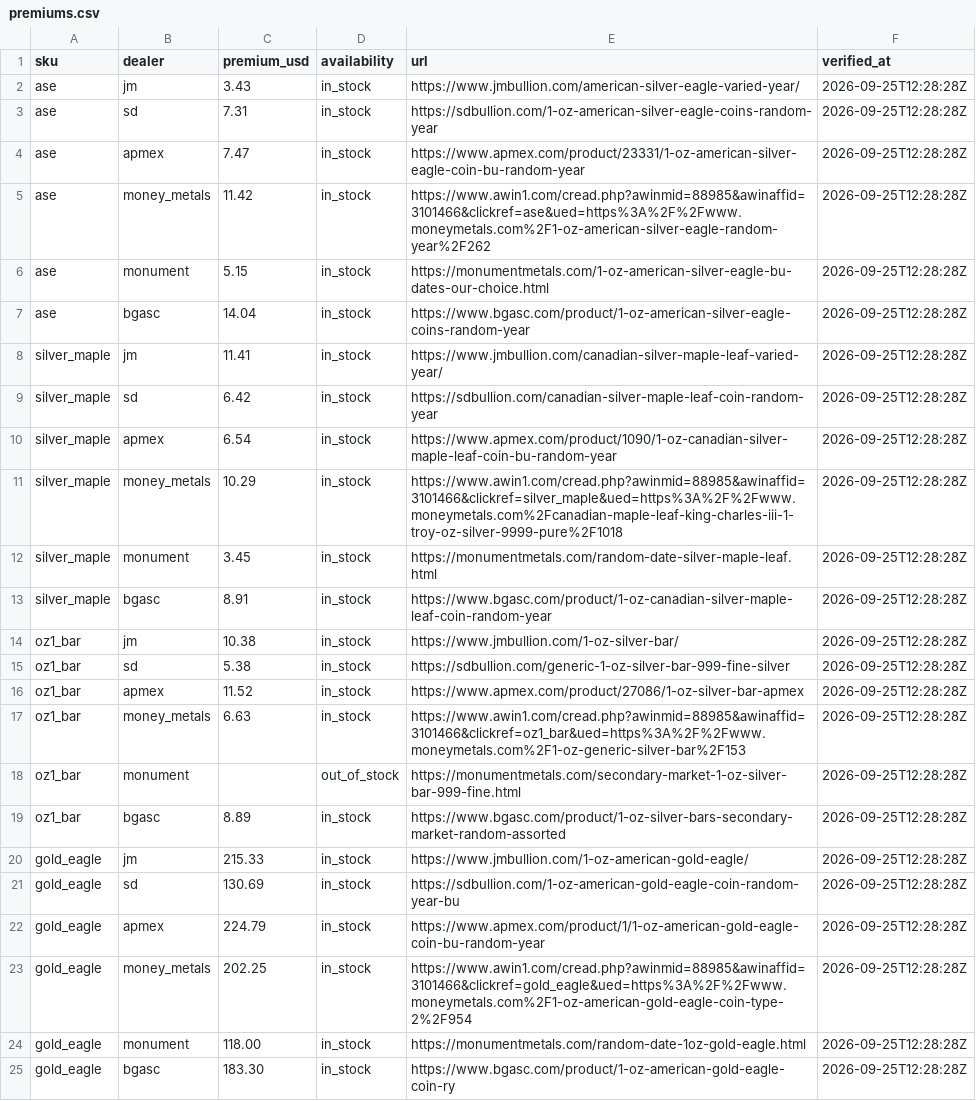
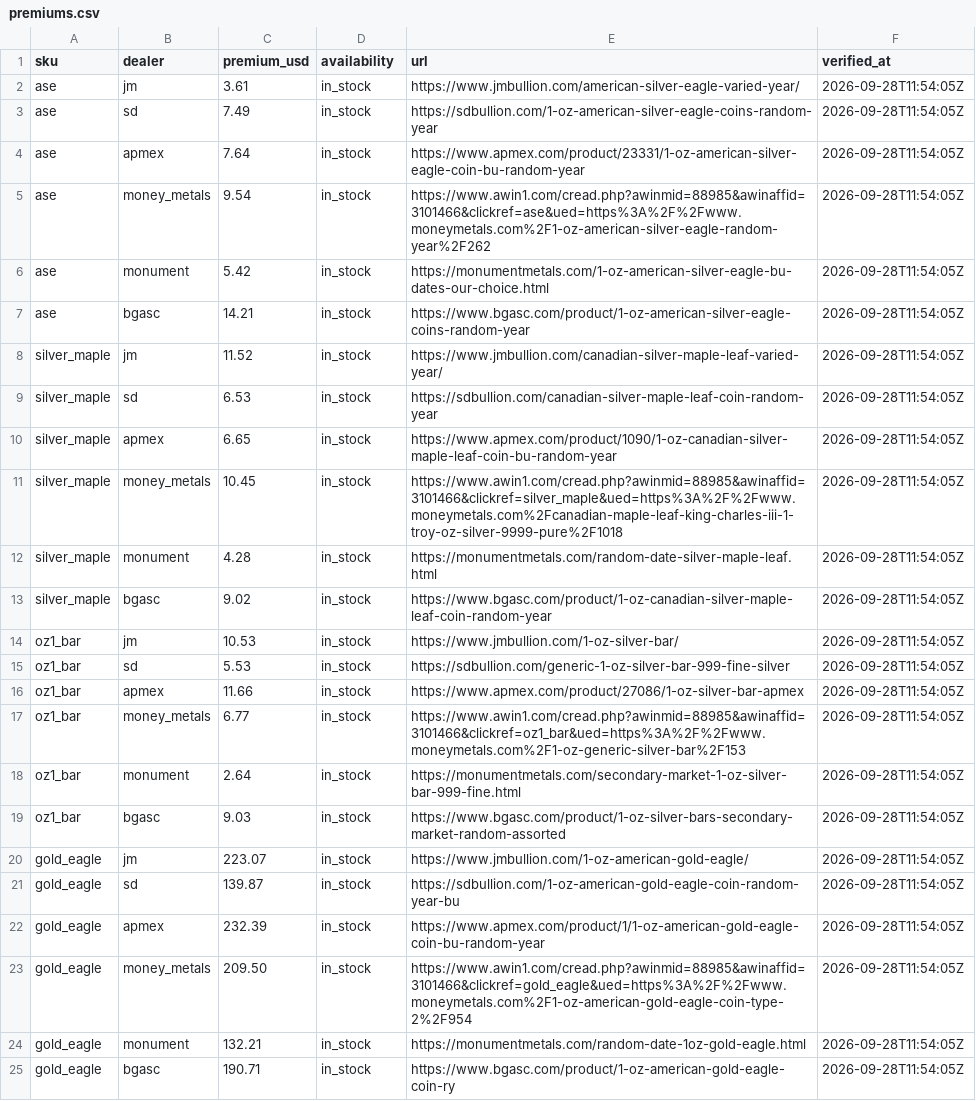
Before and after one commit to cthacke1/troydesk-data, a CSV file: data/premiums.csv, drawn as a sheet; the diff names each change by its address in the sheet, - before the commit and + after, or states it on an @@ line.

Commit message:
Add files via upload

```diff
--- a/data/premiums.csv
+++ b/data/premiums.csv
-C2 (premium_usd): 3.43
+C2 (premium_usd): 3.61
-F2:F25 (verified_at): 2026-09-25T12:28:28Z
+F2:F25 (verified_at): 2026-09-28T11:54:05Z
-C3 (premium_usd): 7.31
+C3 (premium_usd): 7.49
-C4 (premium_usd): 7.47
+C4 (premium_usd): 7.64
-C5 (premium_usd): 11.42
+C5 (premium_usd): 9.54
-C6 (premium_usd): 5.15
+C6 (premium_usd): 5.42
-C7 (premium_usd): 14.04
+C7 (premium_usd): 14.21
-C8 (premium_usd): 11.41
+C8 (premium_usd): 11.52
-C9 (premium_usd): 6.42
+C9 (premium_usd): 6.53
-C10 (premium_usd): 6.54
+C10 (premium_usd): 6.65
-C11 (premium_usd): 10.29
+C11 (premium_usd): 10.45
-C12 (premium_usd): 3.45
+C12 (premium_usd): 4.28
-C13 (premium_usd): 8.91
+C13 (premium_usd): 9.02
-C14 (premium_usd): 10.38
+C14 (premium_usd): 10.53
-C15 (premium_usd): 5.38
+C15 (premium_usd): 5.53
-C16 (premium_usd): 11.52
+C16 (premium_usd): 11.66
-C17 (premium_usd): 6.63
+C17 (premium_usd): 6.77
-C18 (premium_usd): (empty)
+C18 (premium_usd): 2.64
-D18 (availability): out_of_stock
+D18 (availability): in_stock
-C19 (premium_usd): 8.89
+C19 (premium_usd): 9.03
-C20 (premium_usd): 215.33
+C20 (premium_usd): 223.07
-C21 (premium_usd): 130.69
+C21 (premium_usd): 139.87
-C22 (premium_usd): 224.79
+C22 (premium_usd): 232.39
-C23 (premium_usd): 202.25
+C23 (premium_usd): 209.50
-C24 (premium_usd): 118.00
+C24 (premium_usd): 132.21
-C25 (premium_usd): 183.30
+C25 (premium_usd): 190.71
```
